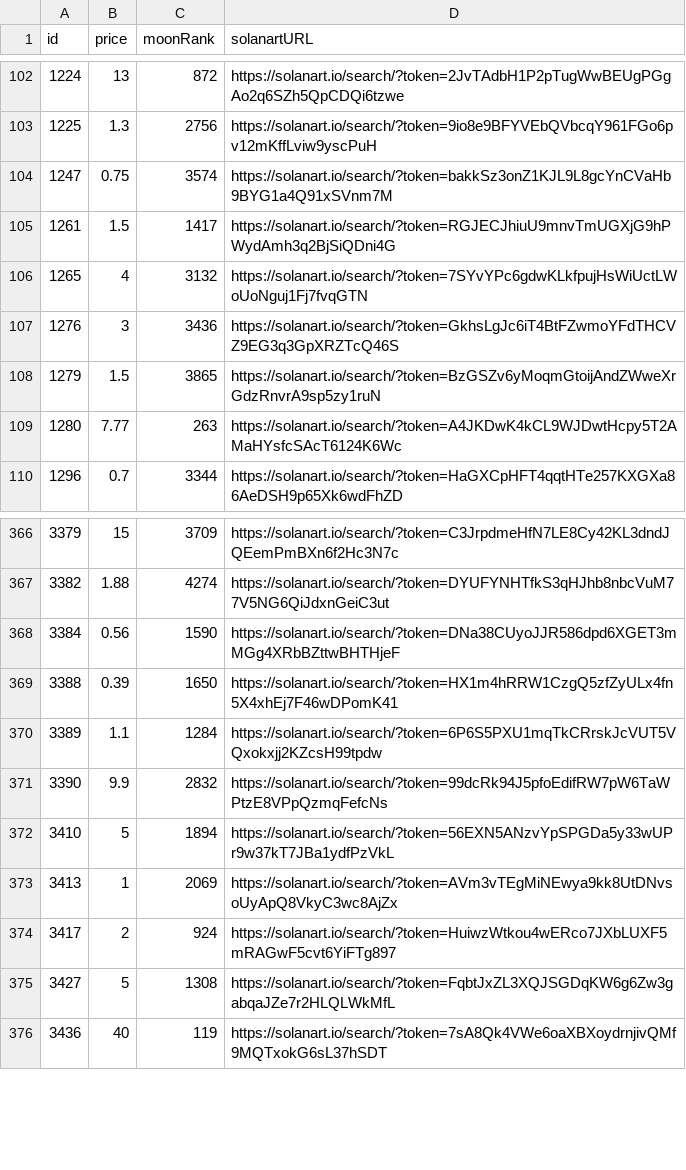
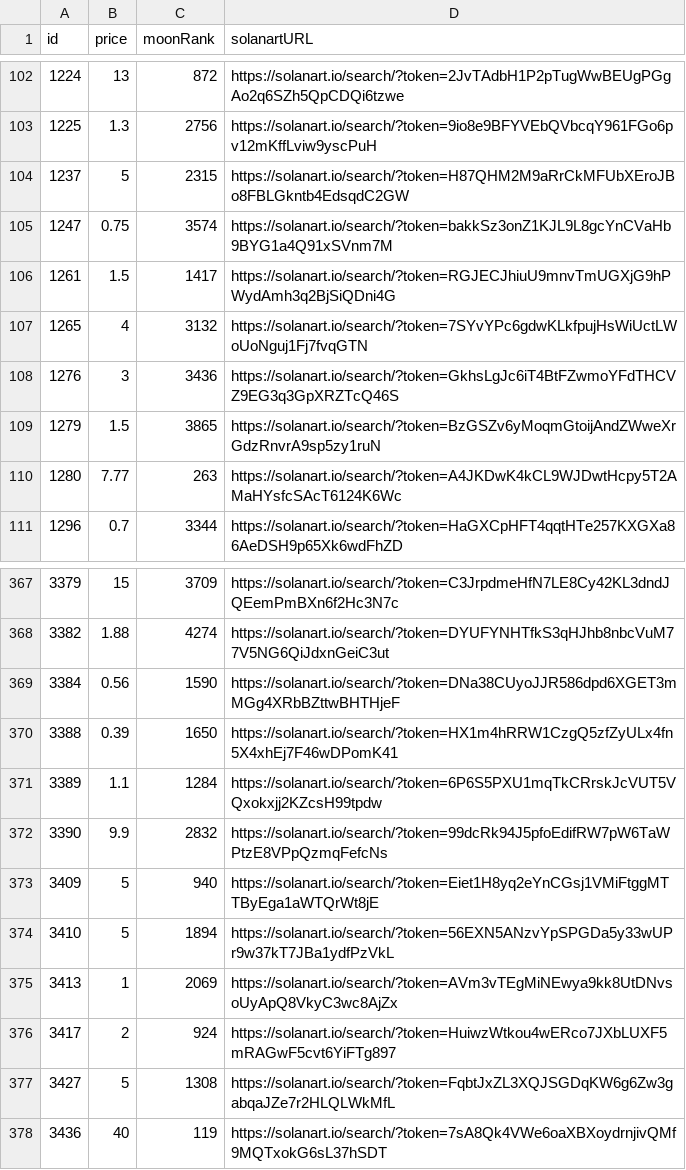
Before and after one commit to pgaspar/saibagang-monitor, a CSV file: data-solanart.csv, drawn as a sheet; only a part is shown, gaps mark what is left out; the diff names each change by its address in the sheet, - before the commit and + after, or states it on an @@ line.

Commit message:
Flat: latest data (2021-11-28T03:33:28.068Z) {   "date": "2021-11-28T03:33:28.068Z",   "files": [     {       "name": "data-solanart.csv",       "deltaBytes": 183,       "source": "https://qzlsklfacc.medianetwork.cloud/nft_for_sale?collection=saibagang"     }   ] }

```diff
--- a/data-solanart.csv
+++ b/data-solanart.csv
+row 104: 1237 | 5 | 2315 | https://solanart.io/search/?token=H87QHM2M9aRrCkMFUbXEroJBo8FBLGkntb4EdsqdC2GW
+row 373: 3409 | 5 | 940 | https://solanart.io/search/?token=Eiet1H8yq2eYnCGsj1VMiFtggMTTByEga1aWTQrWt8jE
```
